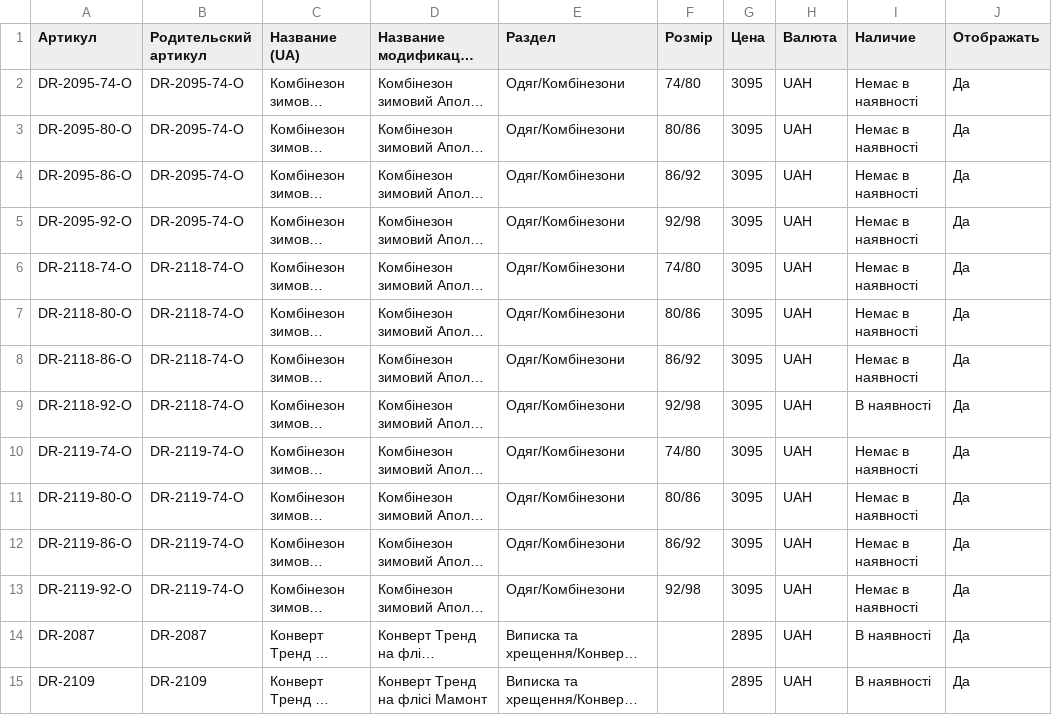
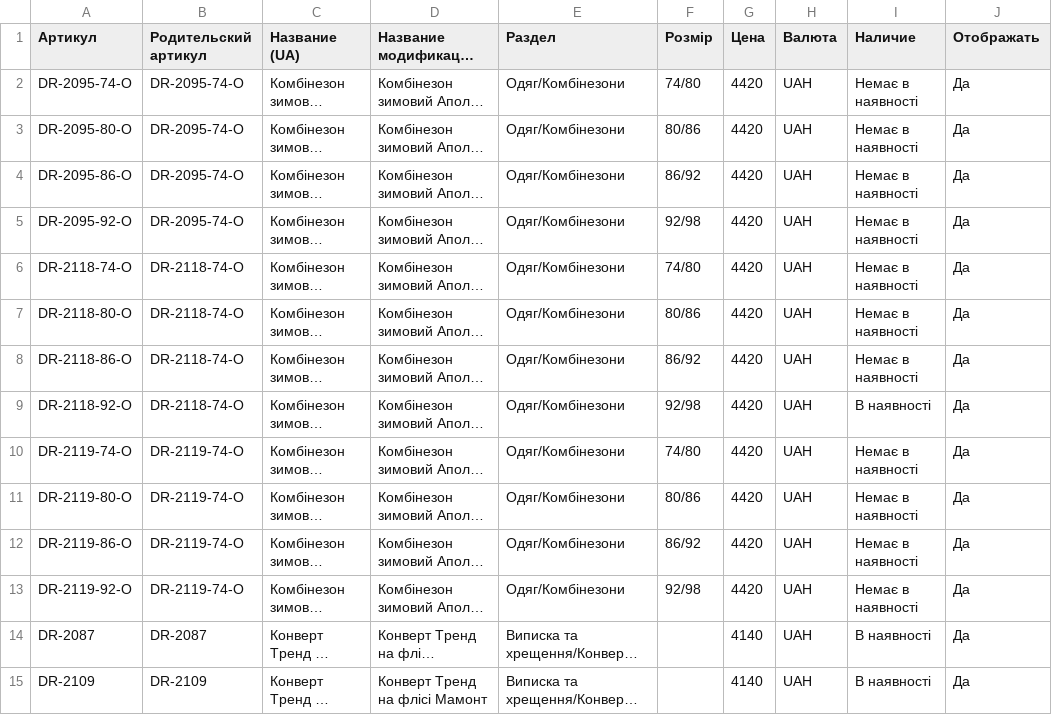
Before and after one commit to dklyminc-create/letimo-feeds, a CSV file: dorechi.csv, drawn as a sheet; only a part is shown; long unchanged cells end in …; the diff covers the shown part only; the diff names each change by its address in the sheet, - before the commit and + after, or states it on an @@ line.

Commit message:
dorechi 2026-11-01 17:08

```diff
--- a/dorechi.csv
+++ b/dorechi.csv
-G2:G13 (Цена): 3095
+G2:G13 (Цена): 4420
-G14:G15 (Цена): 2895
+G14:G15 (Цена): 4140
```
Also changed, not shown: 177 edited cells elsewhere in this file, dorechi-test.csv.
